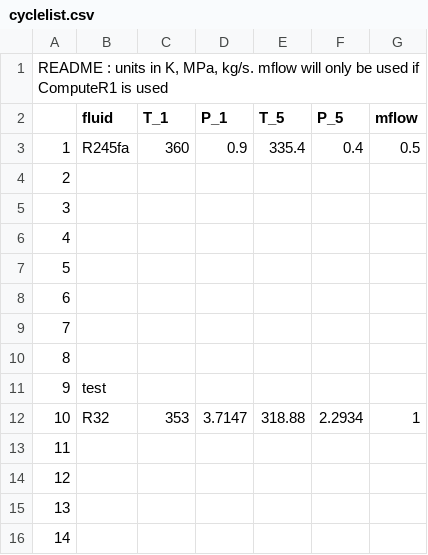
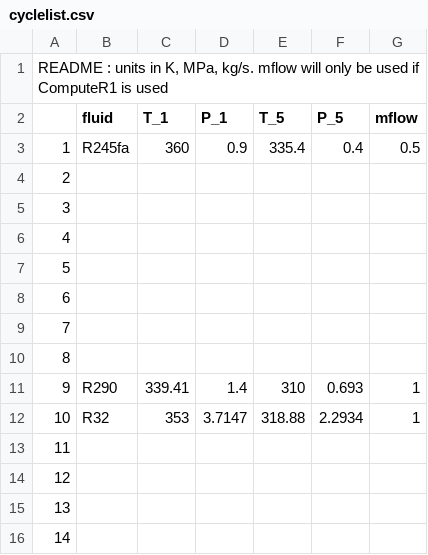
Before and after one commit to DrGyrr/TA-Turbine-Design-13118082, a CSV file: Inputs/cyclelist.csv, drawn as a sheet.

```diff
--- a/Inputs/cyclelist.csv
+++ b/Inputs/cyclelist.csv
@@ -10,3 +10,3 @@
 8,,,,,,
-9,test,,,,,
+9,R290,339.41,1.4,310,0.693,1
 10,R32,353,3.7147,318.88,2.2934,1
```
Also changed, not shown: Inputs/gparamslist.csv, 15 other files.
